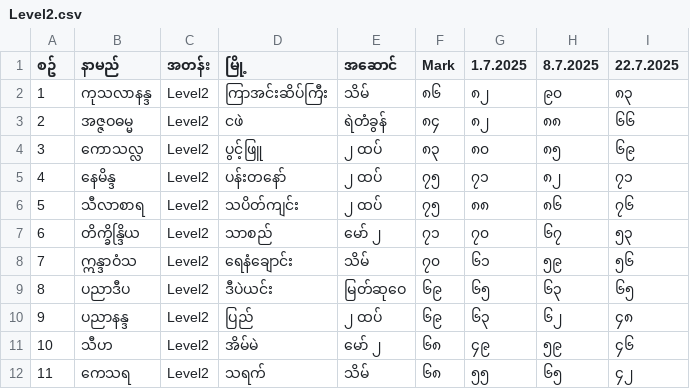
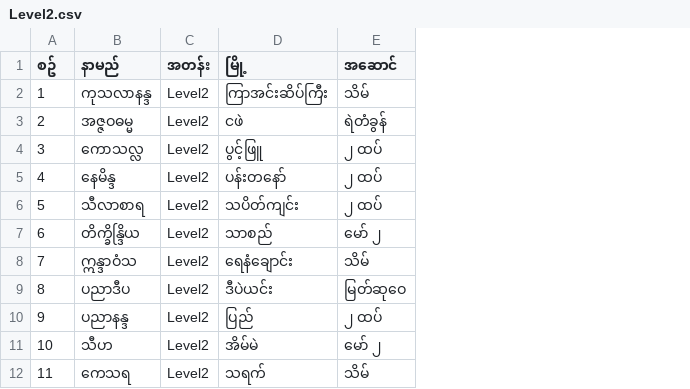
Before and after one commit to kosoe789/KSW, a CSV file: Level2.csv, drawn as a sheet; only a part is shown; the diff names each change by its address in the sheet, - before the commit and + after, or states it on an @@ line.

Commit message:
2
2

```diff
--- a/Level2.csv
+++ b/Level2.csv
-column F (Mark), rows 2-12: ၈၆ | ၈၄ | ၈၃ | ၇၅ | ၇၅ | ၇၁ | ၇၀ | ၆၉ | ၆၉ | ၆၈ | ၆၈
-column G (1.7.2025), rows 2-12: ၈၂ | ၈၂ | ၈၀ | ၇၁ | ၈၈ | ၇၀ | ၆၁ | ၆၅ | ၆၃ | ၄၉ | ၅၅
-column H (8.7.2025), rows 2-12: ၉၀ | ၈၈ | ၈၅ | ၈၂ | ၈၆ | ၆၇ | ၅၉ | ၆၃ | ၆၂ | ၅၉ | ၆၅
-column I (22.7.2025), rows 2-12: ၈၃ | ၆၆ | ၆၉ | ၇၁ | ၇၆ | ၅၃ | ၅၆ | ၆၅ | ၄၈ | ၄၆ | ၄၂
```
